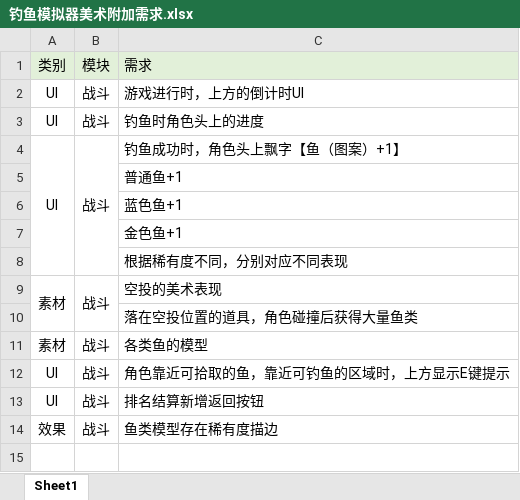
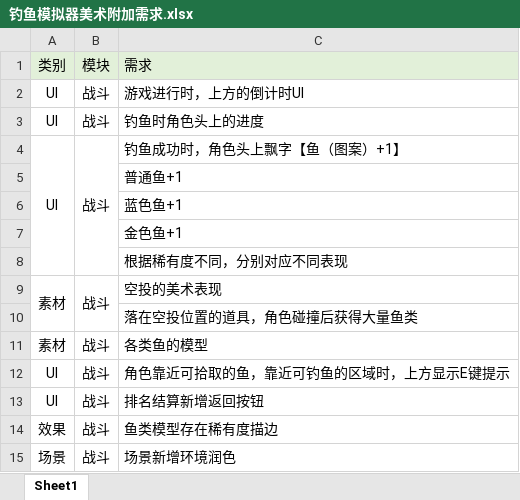
Before and after one commit to perpsicat9831/GameOffJam2022, an Excel workbook: Design/钓鱼模拟器美术附加需求.xlsx, sheet Sheet1, drawn as a sheet; values as stored, in another font and other column widths than the file's, no borders; the diff names each change by its address in the sheet, - before the commit and + after, or states it on an @@ line.

Commit message:
补充场景润色需求

```diff
--- a/Design/钓鱼模拟器美术附加需求.xlsx (sheet Sheet1)
+++ b/Design/钓鱼模拟器美术附加需求.xlsx (sheet Sheet1)
+row 15: 场景 | 战斗 | 场景新增环境润色
```
